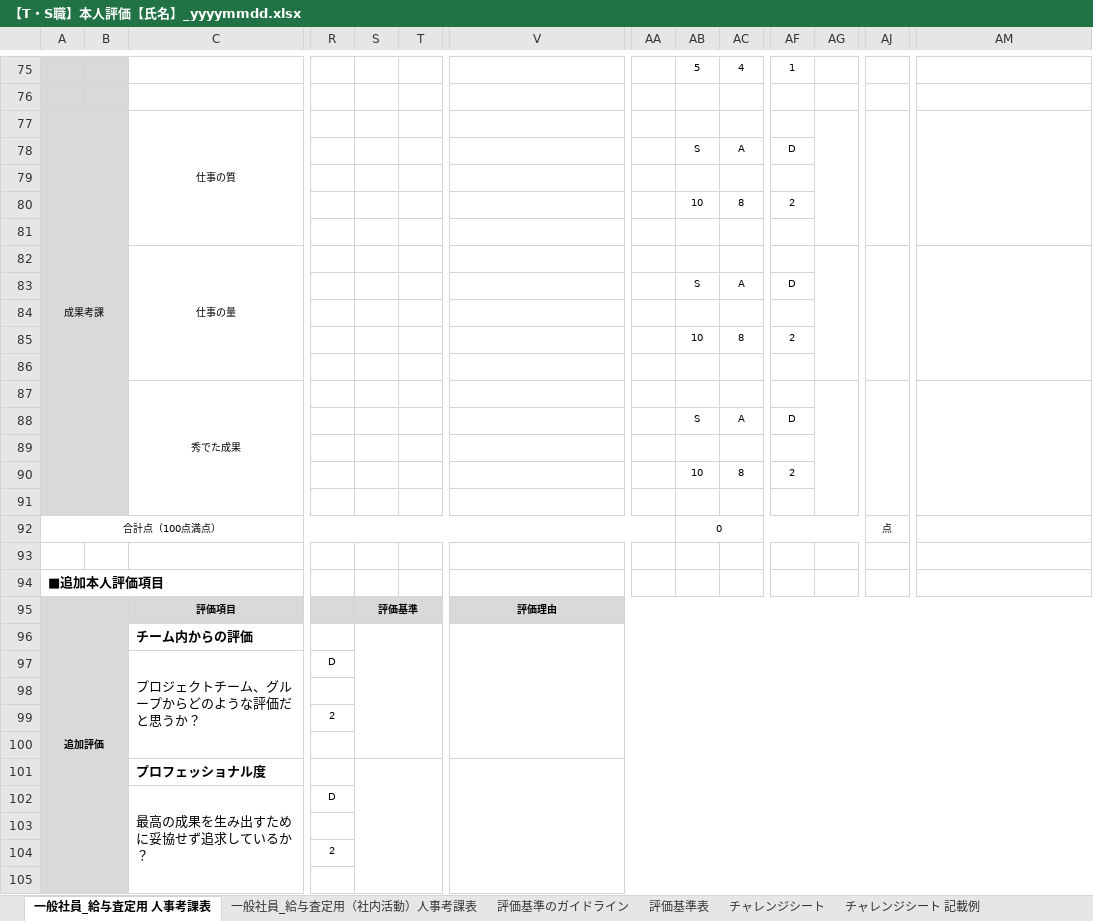
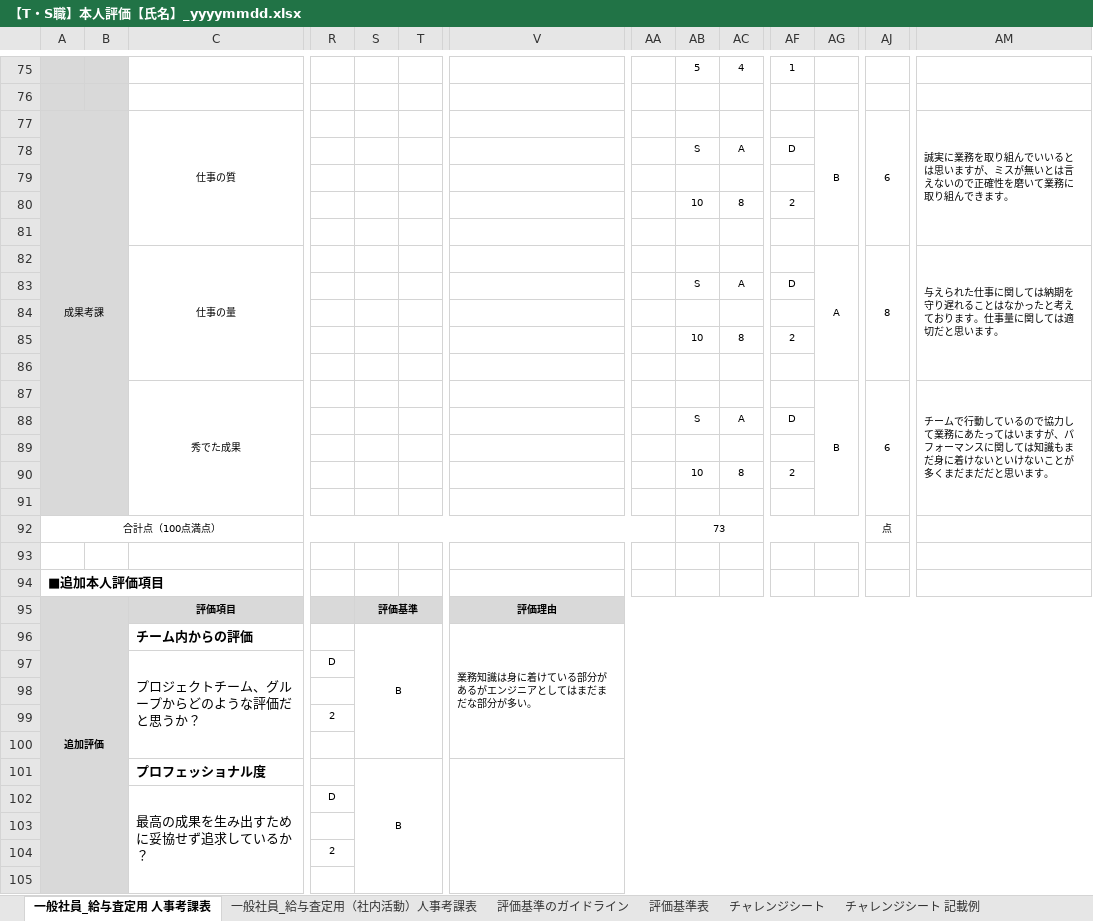
Before and after one commit to TMmoritashunpei/morita, an Excel workbook: morita/TM/【T・S職】本人評価【氏名】_yyyymmdd.xlsx, sheet 一般社員_給与査定用 人事考課表, drawn as a sheet; only a part is shown, gaps mark what is left out; values as stored, in another font and other column widths than the file's, no borders; charts and pictures not drawn; removed rows and columns are numbered as before the commit, all else as after; rows hold the shown columns only; the diff covers the shown part only; the diff names each change by its address in the sheet, - before the commit and + after, or states it on an @@ line.

```diff
--- a/morita/TM/【T・S職】本人評価【氏名】_yyyymmdd.xlsx (sheet 一般社員_給与査定用 人事考課表)
+++ b/morita/TM/【T・S職】本人評価【氏名】_yyyymmdd.xlsx (sheet 一般社員_給与査定用 人事考課表)
-AG77: (empty)
+AG77: B
-AJ77: (empty)
+AJ77: 6
-AM77: (empty)
+AM77: 誠実に業務を取り組んでいいるとは思いますが、ミスが無いとは言えないので正確性を磨いて業務に取り組んできます。
-row 82:  |  | 仕事の量
+row 82:  |  | 仕事の量 |  |  |  |  |  |  |  |  | A | 8 | 与えられた仕事に関しては納期を守り遅れることはなかったと考えております。仕事量に関しては適切だと思います。
-row 87:  |  | 秀でた成果
+row 87:  |  | 秀でた成果 |  |  |  |  |  |  |  |  | B | 6 | チームで行動しているので協力して業務にあたってはいますが、パフォーマンスに関しては知識もまだ身に着けないといけないことが多くまだまだだと思います。
-AB92: 0
+AB92: 73
-row 96:  |  | チーム内からの評価
+row 96:  |  | チーム内からの評価 |  | B |  | 業務知識は身に着けている部分があるがエンジニアとしてはまだまだな部分が多い。
-S101: (empty)
+S101: B
```
Also changed, not shown: 9 added rows, 9 removed rows and 12 edited cells elsewhere in this sheet, charts or pictures, 2 other files.
